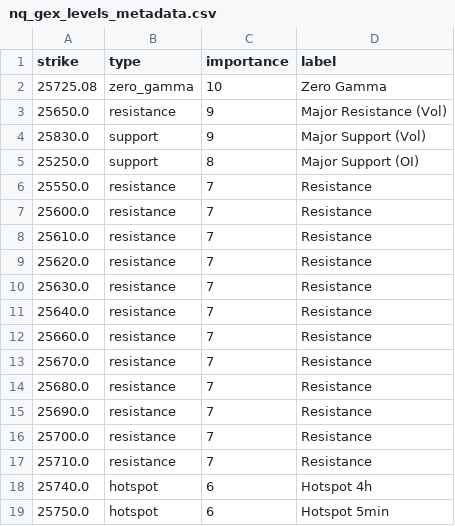
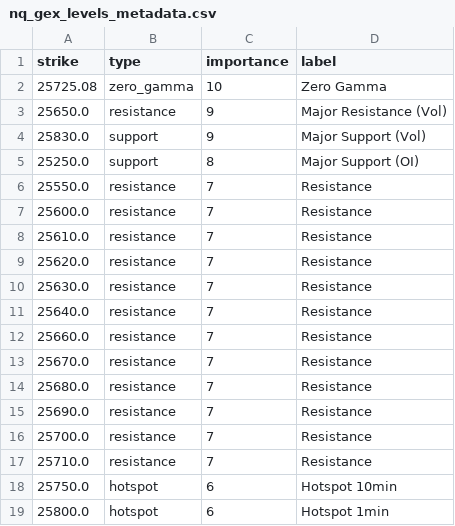
Before and after one commit to enzocosson/seed_enzocosson_gex, a CSV file: nq_gex_levels_metadata.csv, drawn as a sheet.

```diff
--- a/nq_gex_levels_metadata.csv
+++ b/nq_gex_levels_metadata.csv
@@ -17,3 +17,3 @@ strike,type,importance,label
 25710.0,resistance,7,Resistance
-25740.0,hotspot,6,Hotspot 4h
-25750.0,hotspot,6,Hotspot 5min
+25750.0,hotspot,6,Hotspot 10min
+25800.0,hotspot,6,Hotspot 1min
```
Also changed, not shown: es_gex_levels.csv, es_gex_levels_metadata.csv, 2 other files.
